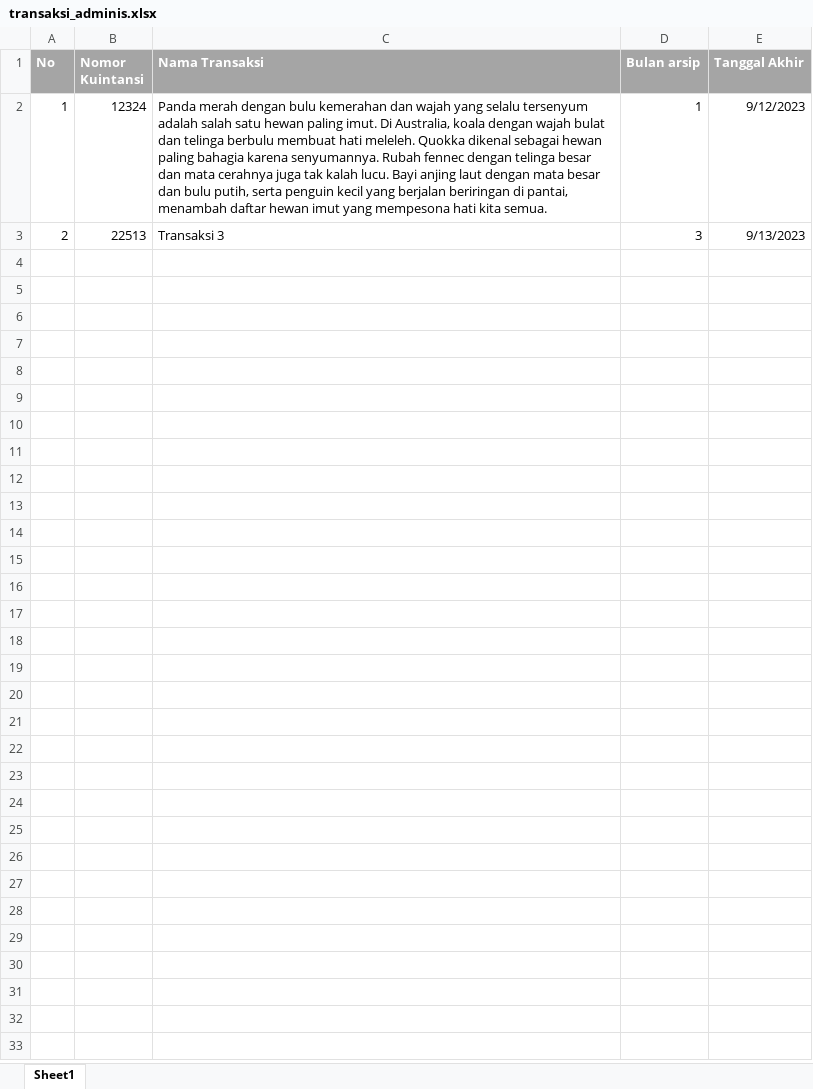
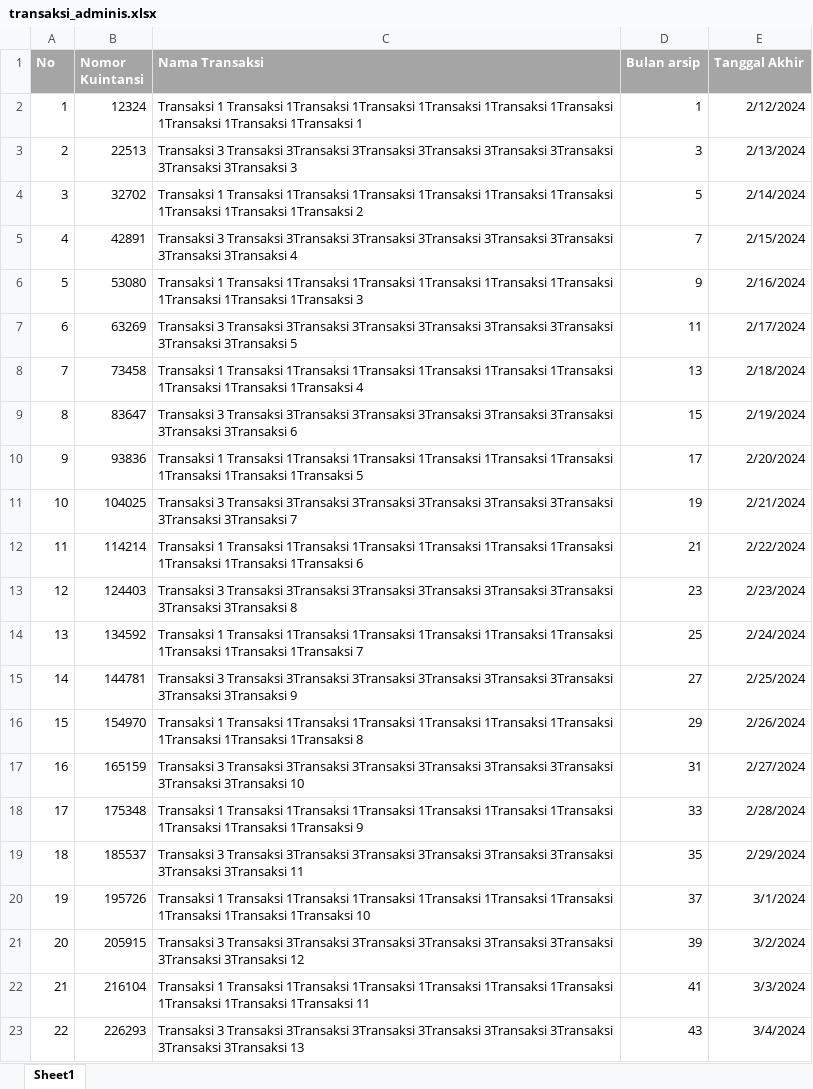
Before and after one commit to paseksusena/monalisa-bps, an Excel workbook: public/DataTransaksi/transaksi_adminis.xlsx, sheet Sheet1, drawn as a sheet; values as stored, in another font and other column widths than the file's, no borders; the diff names each change by its address in the sheet, - before the commit and + after, or states it on an @@ line.

Commit message:
Administrasi V4

```diff
--- a/public/DataTransaksi/transaksi_adminis.xlsx (sheet Sheet1)
+++ b/public/DataTransaksi/transaksi_adminis.xlsx (sheet Sheet1)
-C2 (Nama Transaksi): Panda merah dengan bulu kemerahan dan wajah yang selalu tersenyum adalah salah satu hewan paling imut. Di Australia, koala dengan wajah bulat dan telinga berbulu membuat hati meleleh. Quokka dikenal sebagai hewan paling bahagia karena senyumannya. Rubah fennec dengan telinga besar dan mata cerahnya juga tak kalah lucu. Bayi anjing laut dengan mata besar dan bulu putih, serta penguin kecil yang berjalan beriringan di pantai, menambah daftar hewan imut yang mempesona hati kita semua.
+C2 (Nama Transaksi): Transaksi 1 Transaksi 1Transaksi 1Transaksi 1Transaksi 1Transaksi 1Transaksi 1Transaksi 1Transaksi 1Transaksi 1
-E2 (Tanggal Akhir): 9/12/2023
+E2 (Tanggal Akhir): 2/12/2024
-C3 (Nama Transaksi): Transaksi 3
+C3 (Nama Transaksi): Transaksi 3 Transaksi 3Transaksi 3Transaksi 3Transaksi 3Transaksi 3Transaksi 3Transaksi 3Transaksi 3
-E3 (Tanggal Akhir): 9/13/2023
+E3 (Tanggal Akhir): 2/13/2024
+row 4: 3 | 32702 | Transaksi 1 Transaksi 1Transaksi 1Transaksi 1Transaksi 1Transaksi 1Transaksi 1Transaksi 1Transaksi 1Transaksi 2 | 5 | 2/14/2024
+row 5: 4 | 42891 | Transaksi 3 Transaksi 3Transaksi 3Transaksi 3Transaksi 3Transaksi 3Transaksi 3Transaksi 3Transaksi 4 | 7 | 2/15/2024
+row 6: 5 | 53080 | Transaksi 1 Transaksi 1Transaksi 1Transaksi 1Transaksi 1Transaksi 1Transaksi 1Transaksi 1Transaksi 1Transaksi 3 | 9 | 2/16/2024
+row 7: 6 | 63269 | Transaksi 3 Transaksi 3Transaksi 3Transaksi 3Transaksi 3Transaksi 3Transaksi 3Transaksi 3Transaksi 5 | 11 | 2/17/2024
+row 8: 7 | 73458 | Transaksi 1 Transaksi 1Transaksi 1Transaksi 1Transaksi 1Transaksi 1Transaksi 1Transaksi 1Transaksi 1Transaksi 4 | 13 | 2/18/2024
+row 9: 8 | 83647 | Transaksi 3 Transaksi 3Transaksi 3Transaksi 3Transaksi 3Transaksi 3Transaksi 3Transaksi 3Transaksi 6 | 15 | 2/19/2024
+row 10: 9 | 93836 | Transaksi 1 Transaksi 1Transaksi 1Transaksi 1Transaksi 1Transaksi 1Transaksi 1Transaksi 1Transaksi 1Transaksi 5 | 17 | 2/20/2024
+row 11: 10 | 104025 | Transaksi 3 Transaksi 3Transaksi 3Transaksi 3Transaksi 3Transaksi 3Transaksi 3Transaksi 3Transaksi 7 | 19 | 2/21/2024
+row 12: 11 | 114214 | Transaksi 1 Transaksi 1Transaksi 1Transaksi 1Transaksi 1Transaksi 1Transaksi 1Transaksi 1Transaksi 1Transaksi 6 | 21 | 2/22/2024
+row 13: 12 | 124403 | Transaksi 3 Transaksi 3Transaksi 3Transaksi 3Transaksi 3Transaksi 3Transaksi 3Transaksi 3Transaksi 8 | 23 | 2/23/2024
+row 14: 13 | 134592 | Transaksi 1 Transaksi 1Transaksi 1Transaksi 1Transaksi 1Transaksi 1Transaksi 1Transaksi 1Transaksi 1Transaksi 7 | 25 | 2/24/2024
+row 15: 14 | 144781 | Transaksi 3 Transaksi 3Transaksi 3Transaksi 3Transaksi 3Transaksi 3Transaksi 3Transaksi 3Transaksi 9 | 27 | 2/25/2024
+row 16: 15 | 154970 | Transaksi 1 Transaksi 1Transaksi 1Transaksi 1Transaksi 1Transaksi 1Transaksi 1Transaksi 1Transaksi 1Transaksi 8 | 29 | 2/26/2024
+row 17: 16 | 165159 | Transaksi 3 Transaksi 3Transaksi 3Transaksi 3Transaksi 3Transaksi 3Transaksi 3Transaksi 3Transaksi 10 | 31 | 2/27/2024
+row 18: 17 | 175348 | Transaksi 1 Transaksi 1Transaksi 1Transaksi 1Transaksi 1Transaksi 1Transaksi 1Transaksi 1Transaksi 1Transaksi 9 | 33 | 2/28/2024
+row 19: 18 | 185537 | Transaksi 3 Transaksi 3Transaksi 3Transaksi 3Transaksi 3Transaksi 3Transaksi 3Transaksi 3Transaksi 11 | 35 | 2/29/2024
+row 20: 19 | 195726 | Transaksi 1 Transaksi 1Transaksi 1Transaksi 1Transaksi 1Transaksi 1Transaksi 1Transaksi 1Transaksi 1Transaksi 10 | 37 | 3/1/2024
+row 21: 20 | 205915 | Transaksi 3 Transaksi 3Transaksi 3Transaksi 3Transaksi 3Transaksi 3Transaksi 3Transaksi 3Transaksi 12 | 39 | 3/2/2024
+row 22: 21 | 216104 | Transaksi 1 Transaksi 1Transaksi 1Transaksi 1Transaksi 1Transaksi 1Transaksi 1Transaksi 1Transaksi 1Transaksi 11 | 41 | 3/3/2024
+row 23: 22 | 226293 | Transaksi 3 Transaksi 3Transaksi 3Transaksi 3Transaksi 3Transaksi 3Transaksi 3Transaksi 3Transaksi 13 | 43 | 3/4/2024
```
Also changed, not shown: 9 other files.
